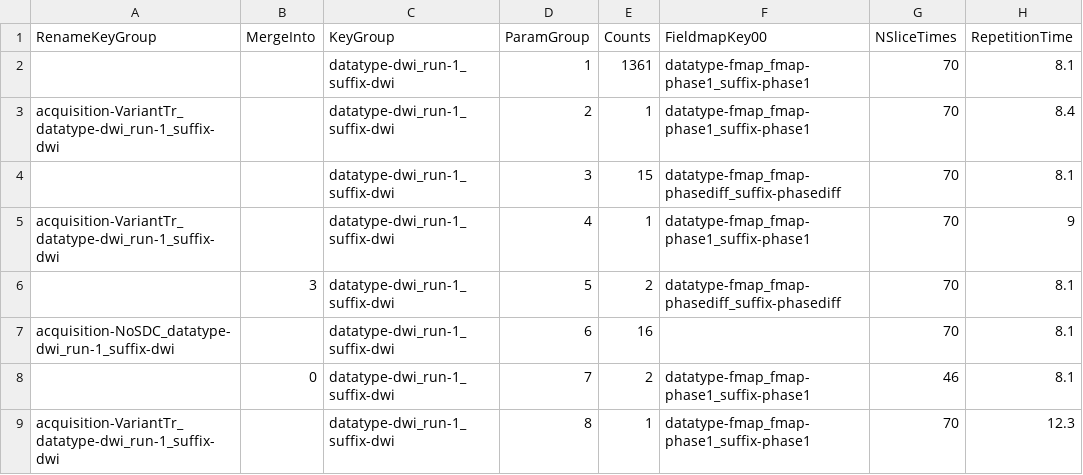
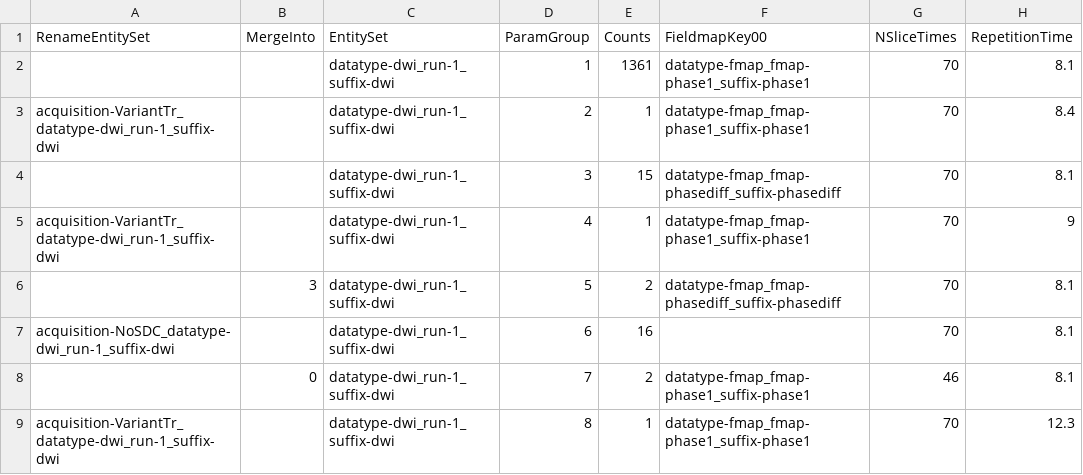
Before and after one commit to PennLINC/CuBIDS, a CSV file: docs/_static/PNC_example_edited.csv, drawn as a sheet.

```diff
--- a/docs/_static/PNC_example_edited.csv
+++ b/docs/_static/PNC_example_edited.csv
@@ -1,2 +1,2 @@
-RenameKeyGroup,MergeInto,KeyGroup,ParamGroup,Counts,FieldmapKey00,NSliceTimes,RepetitionTime
+RenameEntitySet,MergeInto,EntitySet,ParamGroup,Counts,FieldmapKey00,NSliceTimes,RepetitionTime
 ,,datatype-dwi_run-1_suffix-dwi,1,1361,datatype-fmap_fmap-phase1_suffix-phase1,70,8.1
```
Also changed, not shown: docs/_static/PNC_example_unedited.csv, docs/_static/PNC_post_apply_summary.csv, 29 other files.
